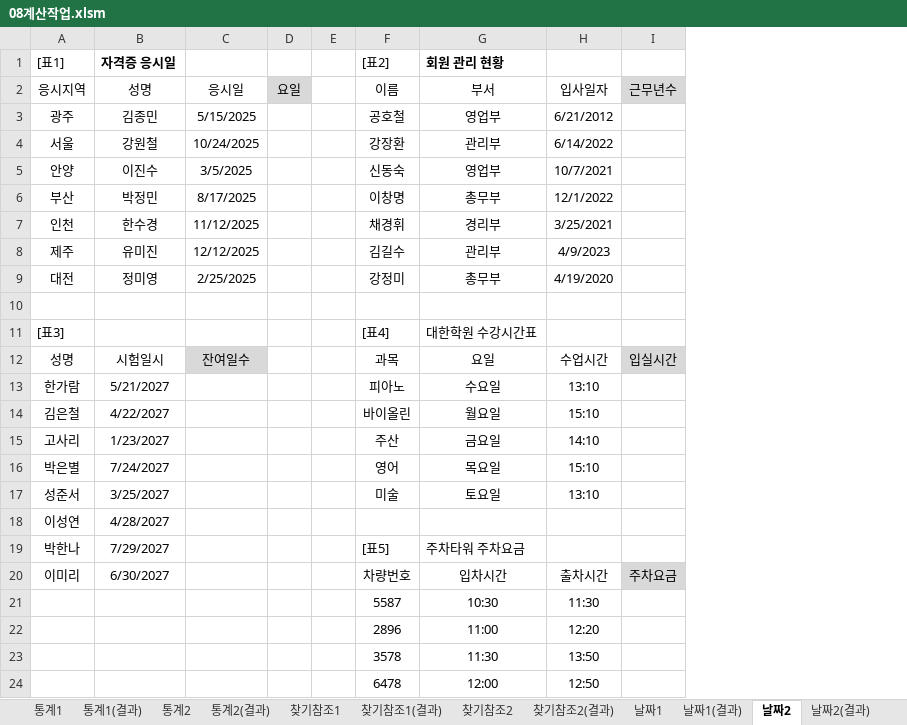
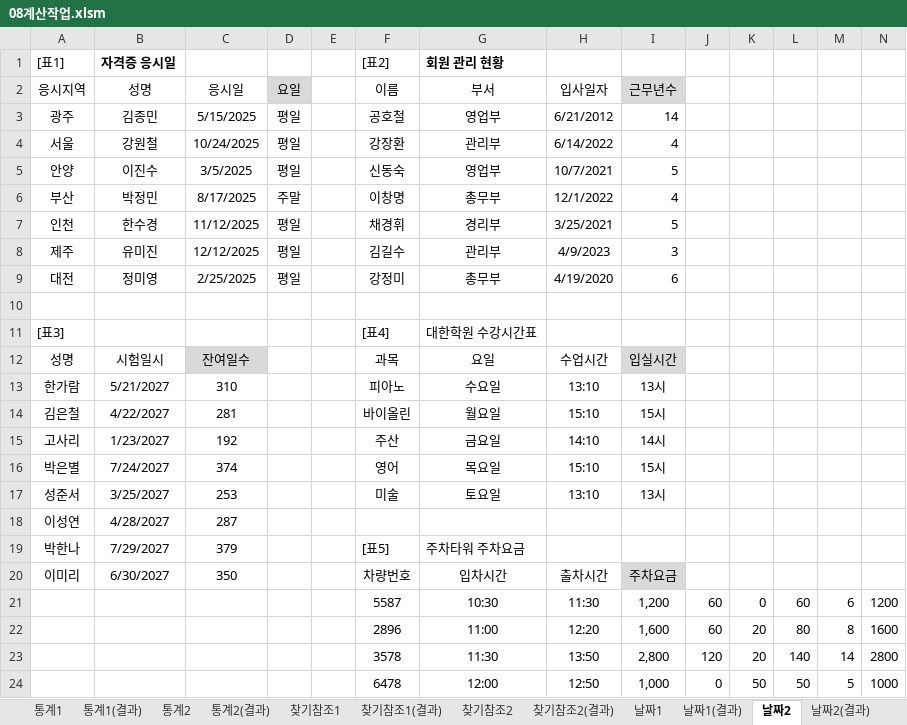
Before and after one commit to jx007s/AGI_EXCEL_2026_07, an Excel workbook: 기본서/26컴활2급/이론/08계산작업.xlsm, sheet 날짜2, drawn as a sheet; only a part is shown; values as stored, in another font and other column widths than the file's, no borders; the diff covers the shown part only; the diff names each change by its address in the sheet, - before the commit and + after, or states it on an @@ line.

```diff
--- a/기본서/26컴활2급/이론/08계산작업.xlsm (sheet 날짜2)
+++ b/기본서/26컴활2급/이론/08계산작업.xlsm (sheet 날짜2)
+column J, rows 21-24: 60 | 60 | 120 | 0
+column K, rows 21-24: 0 | 20 | 20 | 50
+column L, rows 21-24: 60 | 80 | 140 | 50
+column M, rows 21-24: 6 | 8 | 14 | 5
+column N, rows 21-24: 1200 | 1600 | 2800 | 1000
-D3:D5 (요일): (empty)
+D3:D5 (요일): 평일
-I3 (근무년수): (empty)
+I3 (근무년수): 14
-I4 (근무년수): (empty)
+I4 (근무년수): 4
-I5 (근무년수): (empty)
+I5 (근무년수): 5
-D6 (요일): (empty)
+D6 (요일): 주말
-I6 (근무년수): (empty)
+I6 (근무년수): 4
-D7:D9 (요일): (empty)
+D7:D9 (요일): 평일
-I7 (근무년수): (empty)
+I7 (근무년수): 5
-I8 (근무년수): (empty)
+I8 (근무년수): 3
-I9 (근무년수): (empty)
+I9 (근무년수): 6
-C13 (응시일): (empty)
+C13 (응시일): 310
-I13 (근무년수): (empty)
+I13 (근무년수): 13시
-C14 (응시일): (empty)
+C14 (응시일): 281
-I14 (근무년수): (empty)
+I14 (근무년수): 15시
-C15 (응시일): (empty)
+C15 (응시일): 192
-I15 (근무년수): (empty)
+I15 (근무년수): 14시
-C16 (응시일): (empty)
+C16 (응시일): 374
-I16 (근무년수): (empty)
+I16 (근무년수): 15시
-C17 (응시일): (empty)
+C17 (응시일): 253
-I17 (근무년수): (empty)
+I17 (근무년수): 13시
-C18 (응시일): (empty)
+C18 (응시일): 287
-C19 (응시일): (empty)
+C19 (응시일): 379
-C20 (응시일): (empty)
+C20 (응시일): 350
-I21 (근무년수): (empty)
+I21 (근무년수): 1,200
-I22 (근무년수): (empty)
+I22 (근무년수): 1,600
-I23 (근무년수): (empty)
+I23 (근무년수): 2,800
-I24 (근무년수): (empty)
+I24 (근무년수): 1,000
```
Also changed, not shown: 2 edited cells elsewhere in this sheet, sheet 날짜1, sheet 찾기참조2, sheet 수학삼각1(결과), sheet 수학삼각1, sheet 날짜2(결과), 기본서/26컴활2급/이론/함수TIP.xlsm, 1 other file.
